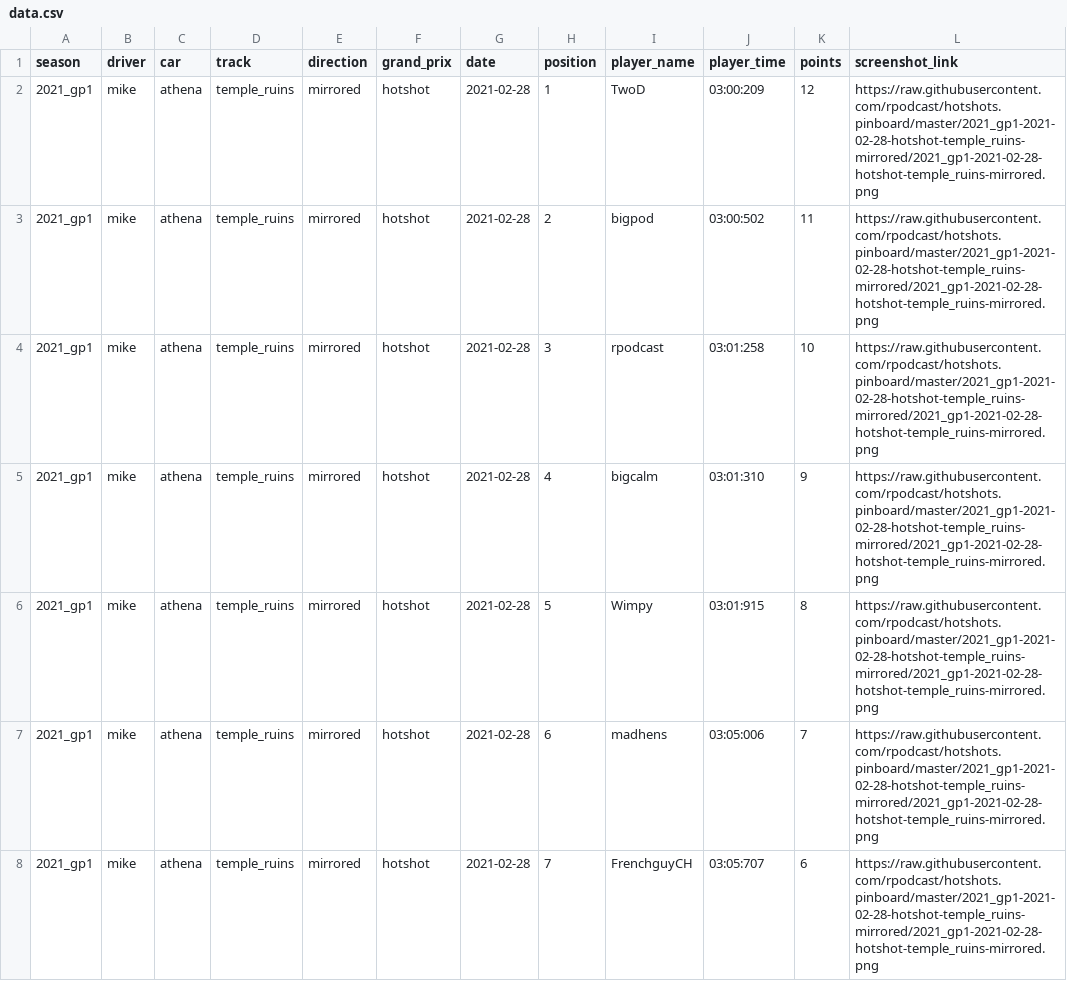
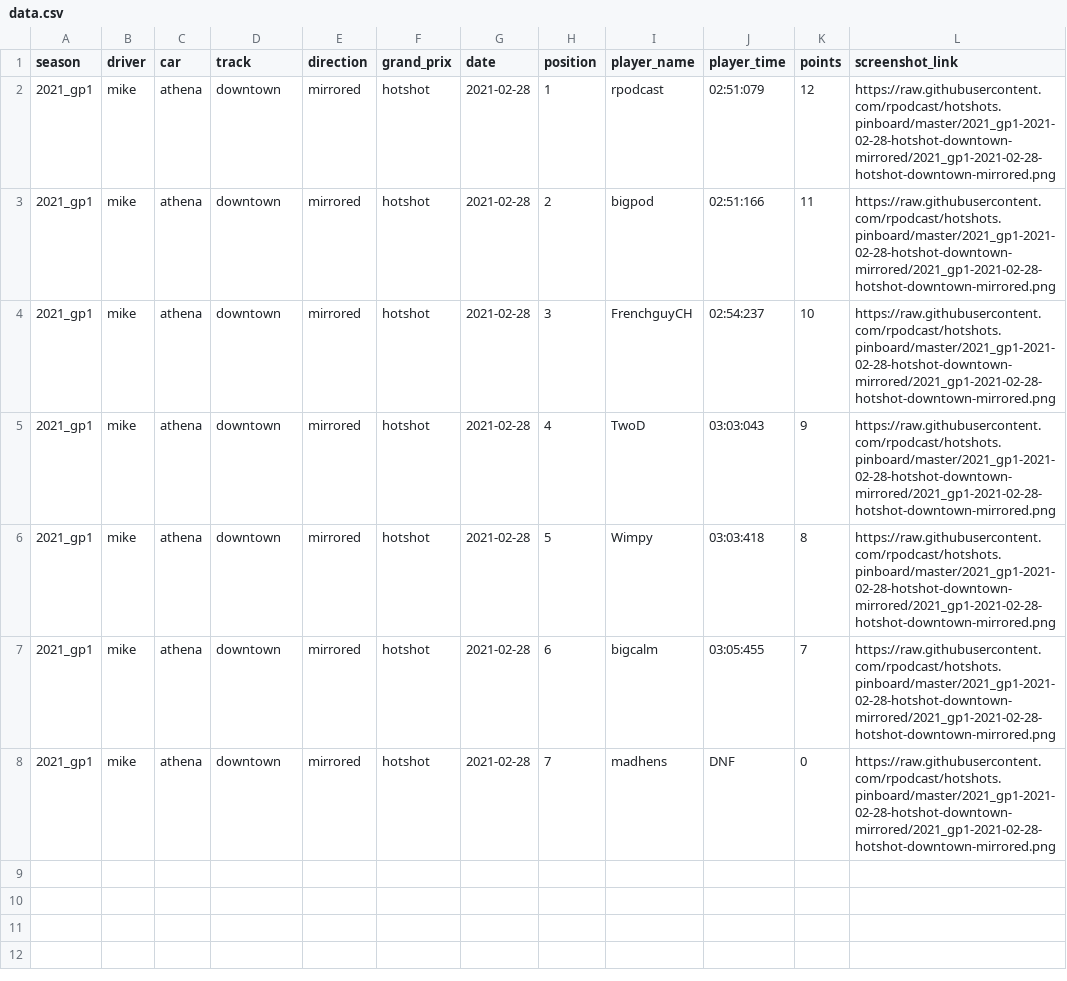
Before and after one commit to rpodcast/hotshots.pinboard, a CSV file: hotshots_race_results_latest/data.csv, drawn as a sheet.

Commit message:
update hotshots_race_results_latest

```diff
--- a/hotshots_race_results_latest/data.csv
+++ b/hotshots_race_results_latest/data.csv
@@ -1,8 +1,8 @@
 "season","driver","car","track","direction","grand_prix","date","position","player_name","player_time","points","screenshot_link"
-"2021_gp1","mike","athena","temple_ruins","mirrored","hotshot",2021-02-28,1,"TwoD","03:00:209",12,"https://raw.githubusercontent.com/rpodcast/hotshots.pinboard/master/2021_gp1-2021-02-28-hotshot-temple_ruins-mirrored/2021_gp1-2021-02-28-hotshot-temple_ruins-mirrored.png"
-"2021_gp1","mike","athena","temple_ruins","mirrored","hotshot",2021-02-28,2,"bigpod","03:00:502",11,"https://raw.githubusercontent.com/rpodcast/hotshots.pinboard/master/2021_gp1-2021-02-28-hotshot-temple_ruins-mirrored/2021_gp1-2021-02-28-hotshot-temple_ruins-mirrored.png"
-"2021_gp1","mike","athena","temple_ruins","mirrored","hotshot",2021-02-28,3,"rpodcast","03:01:258",10,"https://raw.githubusercontent.com/rpodcast/hotshots.pinboard/master/2021_gp1-2021-02-28-hotshot-temple_ruins-mirrored/2021_gp1-2021-02-28-hotshot-temple_ruins-mirrored.png"
-"2021_gp1","mike","athena","temple_ruins","mirrored","hotshot",2021-02-28,4,"bigcalm","03:01:310",9,"https://raw.githubusercontent.com/rpodcast/hotshots.pinboard/master/2021_gp1-2021-02-28-hotshot-temple_ruins-mirrored/2021_gp1-2021-02-28-hotshot-temple_ruins-mirrored.png"
-"2021_gp1","mike","athena","temple_ruins","mirrored","hotshot",2021-02-28,5,"Wimpy","03:01:915",8,"https://raw.githubusercontent.com/rpodcast/hotshots.pinboard/master/2021_gp1-2021-02-28-hotshot-temple_ruins-mirrored/2021_gp1-2021-02-28-hotshot-temple_ruins-mirrored.png"
-"2021_gp1","mike","athena","temple_ruins","mirrored","hotshot",2021-02-28,6,"madhens","03:05:006",7,"https://raw.githubusercontent.com/rpodcast/hotshots.pinboard/master/2021_gp1-2021-02-28-hotshot-temple_ruins-mirrored/2021_gp1-2021-02-28-hotshot-temple_ruins-mirrored.png"
-"2021_gp1","mike","athena","temple_ruins","mirrored","hotshot",2021-02-28,7,"FrenchguyCH","03:05:707",6,"https://raw.githubusercontent.com/rpodcast/hotshots.pinboard/master/2021_gp1-2021-02-28-hotshot-temple_ruins-mirrored/2021_gp1-2021-02-28-hotshot-temple_ruins-mirrored.png"
+"2021_gp1","mike","athena","downtown","mirrored","hotshot",2021-02-28,1,"rpodcast","02:51:079",12,"https://raw.githubusercontent.com/rpodcast/hotshots.pinboard/master/2021_gp1-2021-02-28-hotshot-downtown-mirrored/2021_gp1-2021-02-28-hotshot-downtown-mirrored.png"
+"2021_gp1","mike","athena","downtown","mirrored","hotshot",2021-02-28,2,"bigpod","02:51:166",11,"https://raw.githubusercontent.com/rpodcast/hotshots.pinboard/master/2021_gp1-2021-02-28-hotshot-downtown-mirrored/2021_gp1-2021-02-28-hotshot-downtown-mirrored.png"
+"2021_gp1","mike","athena","downtown","mirrored","hotshot",2021-02-28,3,"FrenchguyCH","02:54:237",10,"https://raw.githubusercontent.com/rpodcast/hotshots.pinboard/master/2021_gp1-2021-02-28-hotshot-downtown-mirrored/2021_gp1-2021-02-28-hotshot-downtown-mirrored.png"
+"2021_gp1","mike","athena","downtown","mirrored","hotshot",2021-02-28,4,"TwoD","03:03:043",9,"https://raw.githubusercontent.com/rpodcast/hotshots.pinboard/master/2021_gp1-2021-02-28-hotshot-downtown-mirrored/2021_gp1-2021-02-28-hotshot-downtown-mirrored.png"
+"2021_gp1","mike","athena","downtown","mirrored","hotshot",2021-02-28,5,"Wimpy","03:03:418",8,"https://raw.githubusercontent.com/rpodcast/hotshots.pinboard/master/2021_gp1-2021-02-28-hotshot-downtown-mirrored/2021_gp1-2021-02-28-hotshot-downtown-mirrored.png"
+"2021_gp1","mike","athena","downtown","mirrored","hotshot",2021-02-28,6,"bigcalm","03:05:455",7,"https://raw.githubusercontent.com/rpodcast/hotshots.pinboard/master/2021_gp1-2021-02-28-hotshot-downtown-mirrored/2021_gp1-2021-02-28-hotshot-downtown-mirrored.png"
+"2021_gp1","mike","athena","downtown","mirrored","hotshot",2021-02-28,7,"madhens","DNF",0,"https://raw.githubusercontent.com/rpodcast/hotshots.pinboard/master/2021_gp1-2021-02-28-hotshot-downtown-mirrored/2021_gp1-2021-02-28-hotshot-downtown-mirrored.png"
```
Also changed, not shown: 1 other file.
